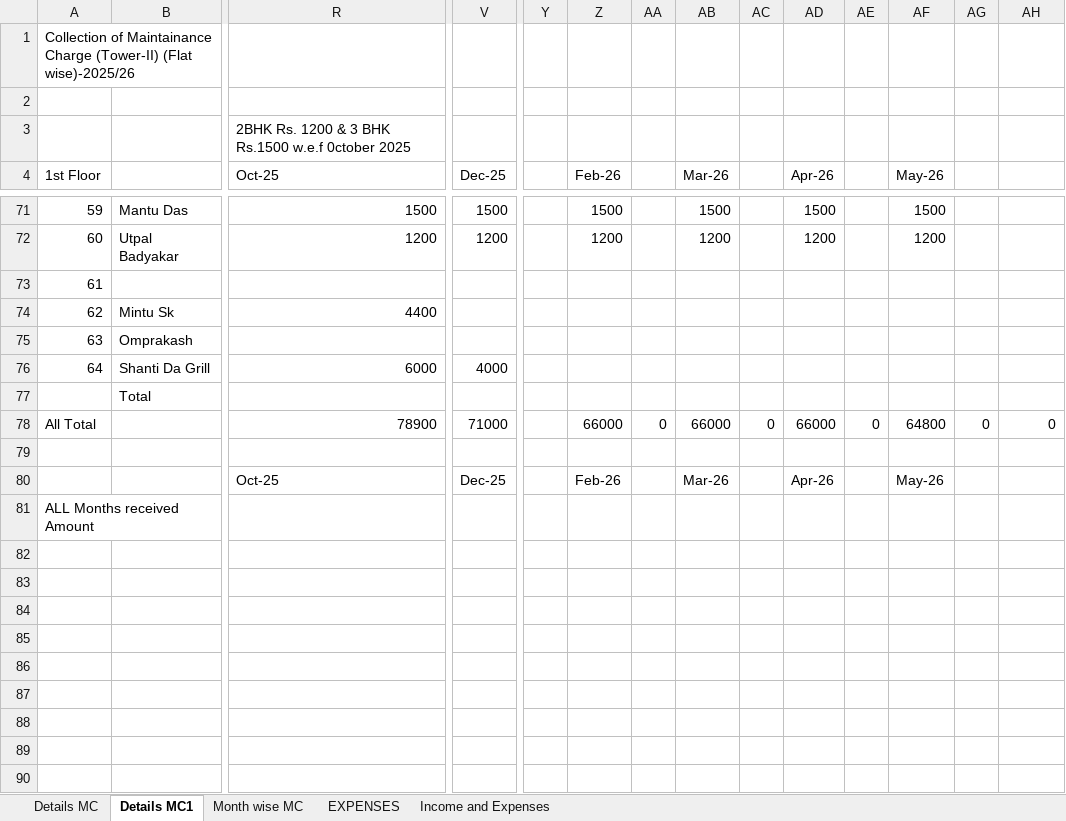
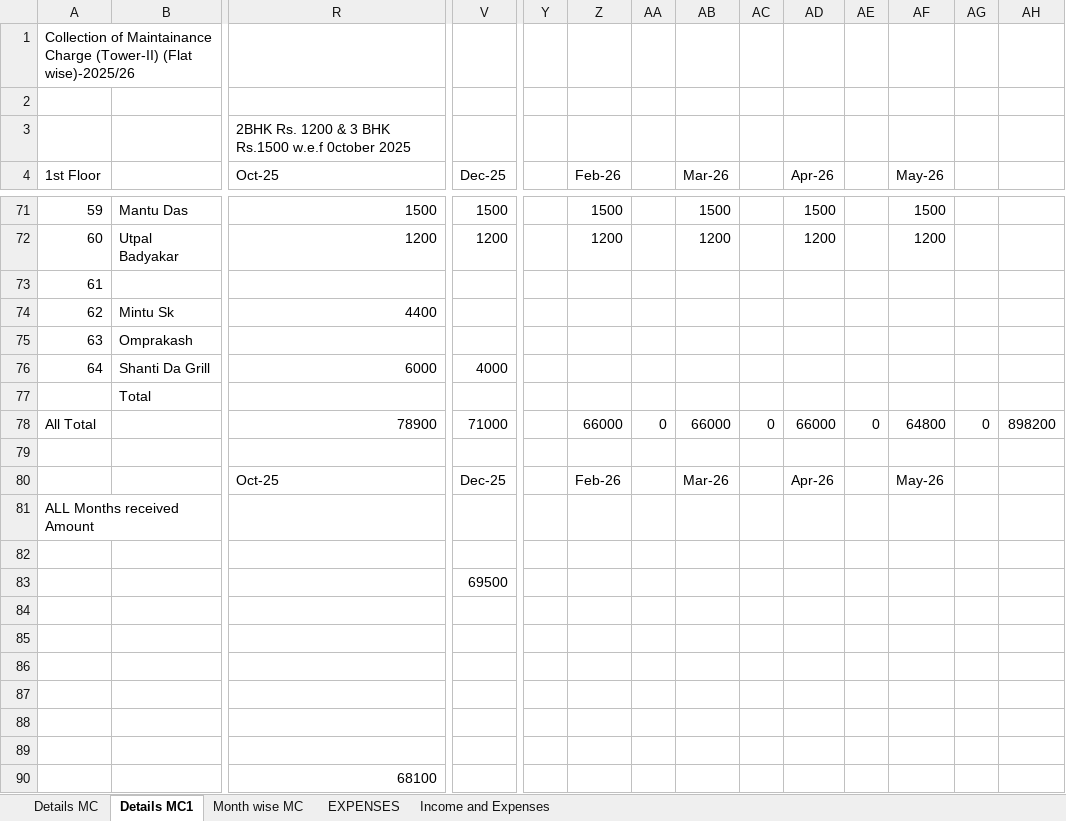
Before and after one commit to mandalashis74/deepshikha2, an Excel workbook: maintainance & expenditure/Maintanance Charge Collection Sheet_2025-26 up to may.xlsx, sheet Details MC1, drawn as a sheet; only a part is shown, gaps mark what is left out; values as stored, in another font and other column widths than the file's, no cell formats; rows hold the shown columns only; the diff names each change by its address in the sheet, - before the commit and + after, or states it on an @@ line.

```diff
--- a/maintainance & expenditure/Maintanance Charge Collection Sheet_2025-26 up to may.xlsx (sheet Details MC1)
+++ b/maintainance & expenditure/Maintanance Charge Collection Sheet_2025-26 up to may.xlsx (sheet Details MC1)
-AH78: 0
+AH78: 898200
+row 82: (empty)
+row 83:  |  |  | 69500
+row 84: (empty)
+row 85: (empty)
+row 86: (empty)
+row 87: (empty)
+row 88: (empty)
+row 89: (empty)
+row 90:  |  | 68100
```
Also changed, not shown: sheet EXPENSES, sheet Month wise MC, cell formats, 15 other files.
